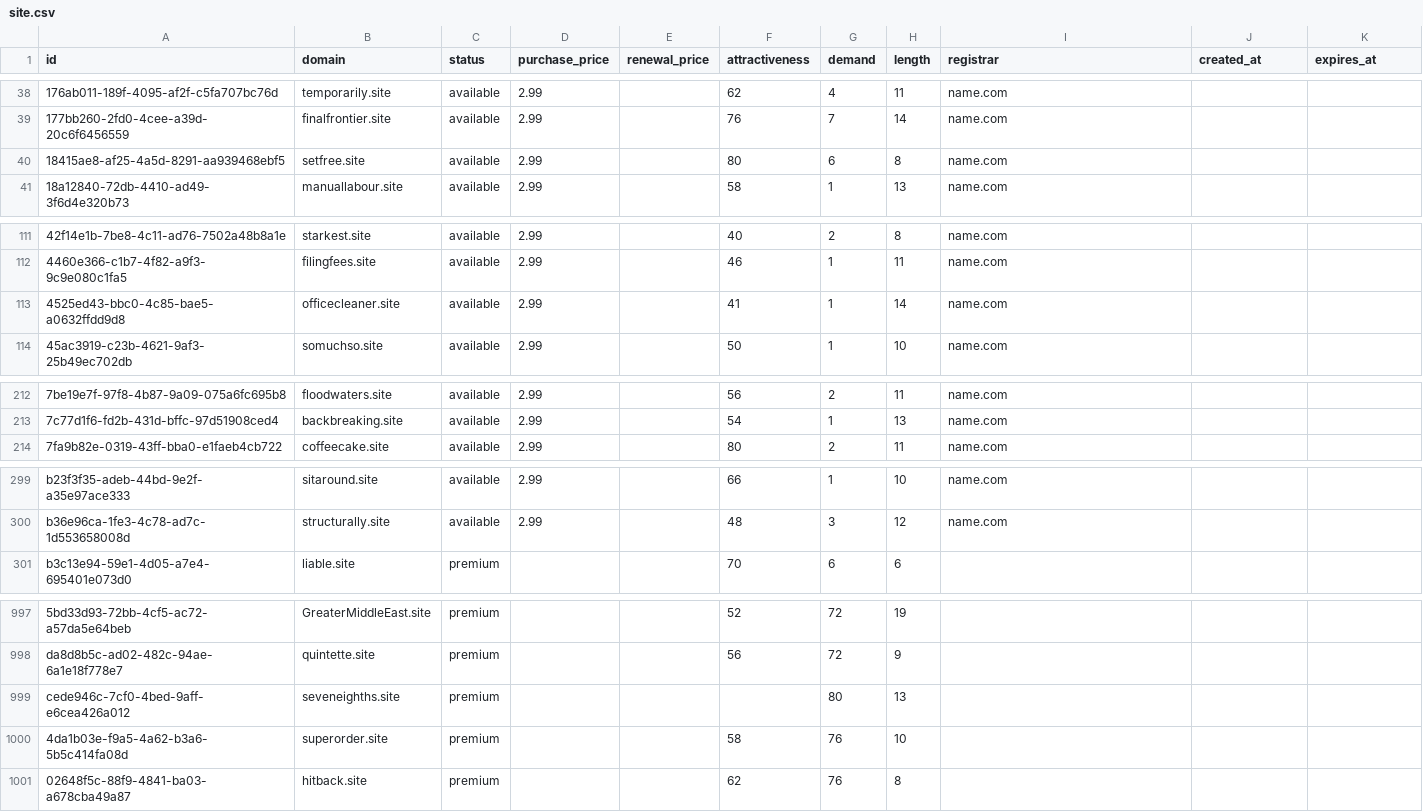
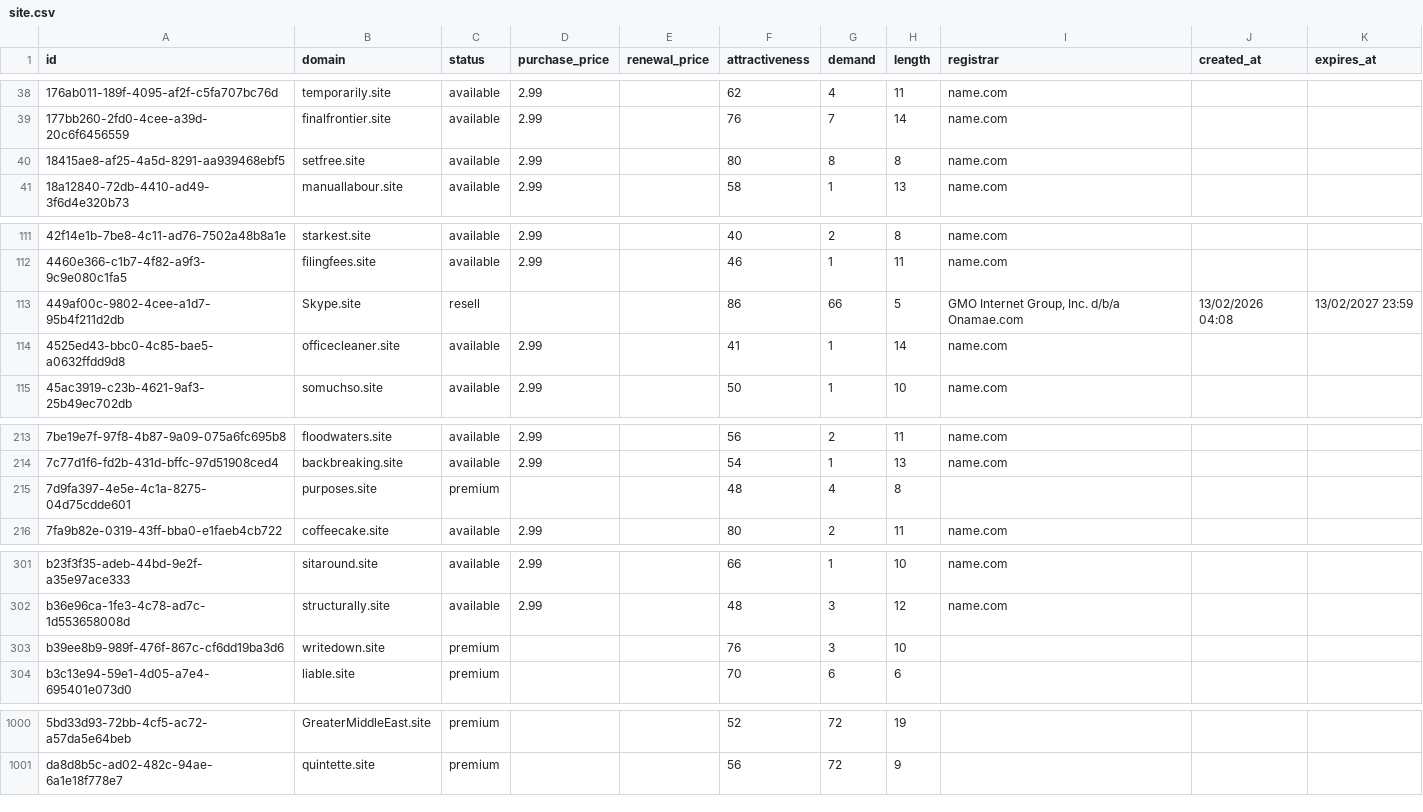
Before and after one commit to UniqueDomains/site-oneword-domains, a CSV file: site.csv, drawn as a sheet; only a part is shown, gaps mark what is left out; removed rows and columns are numbered as before the commit, all else as after; the diff covers the shown part only; the diff names each change by its address in the sheet, - before the commit and + after, or states it on an @@ line.

Commit message:
Domains update

```diff
--- a/site.csv
+++ b/site.csv
-G40 (demand): 6
+G40 (demand): 8
+row 113: 449af00c-9802-4cee-a1d7-95b4f211d2db | Skype.site | resell |  |  | 86 | 66 | 5 | GMO Internet Group, Inc. d/b/a Onamae.com | 13/02/2026 04:08 | 13/02/2027 23:59
+row 215: 7d9fa397-4e5e-4c1a-8275-04d75cdde601 | purposes.site | premium |  |  | 48 | 4 | 8
+row 303: b39ee8b9-989f-476f-867c-cf6dd19ba3d6 | writedown.site | premium |  |  | 76 | 3 | 10
-row 999: cede946c-7cf0-4bed-9aff-e6cea426a012 | seveneighths.site | premium |  |  |  | 80 | 13
-row 1000: 4da1b03e-f9a5-4a62-b3a6-5b5c414fa08d | superorder.site | premium |  |  | 58 | 76 | 10
-row 1001: 02648f5c-88f9-4841-ba03-a678cba49a87 | hitback.site | premium |  |  | 62 | 76 | 8
```
Also changed, not shown: 1 edited cell elsewhere in this file, 4 other files.
